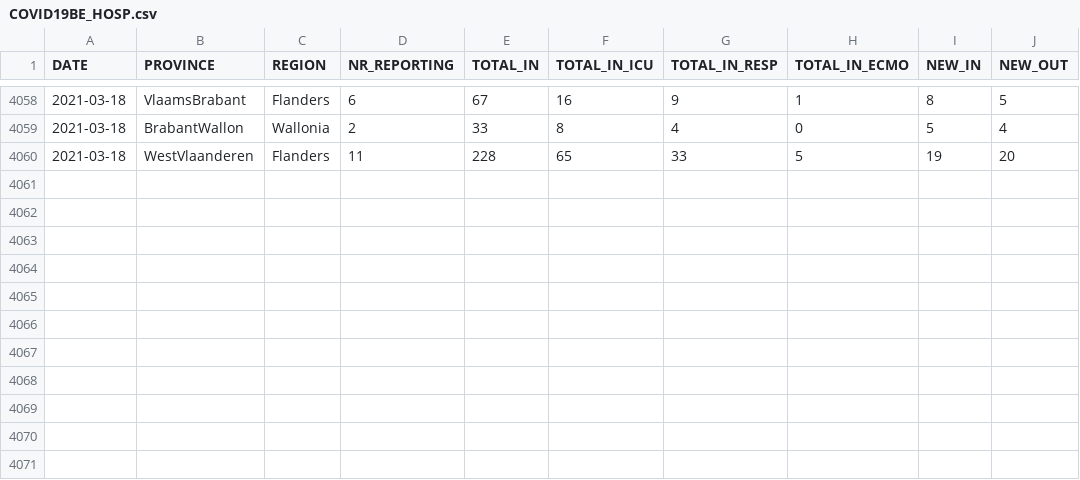
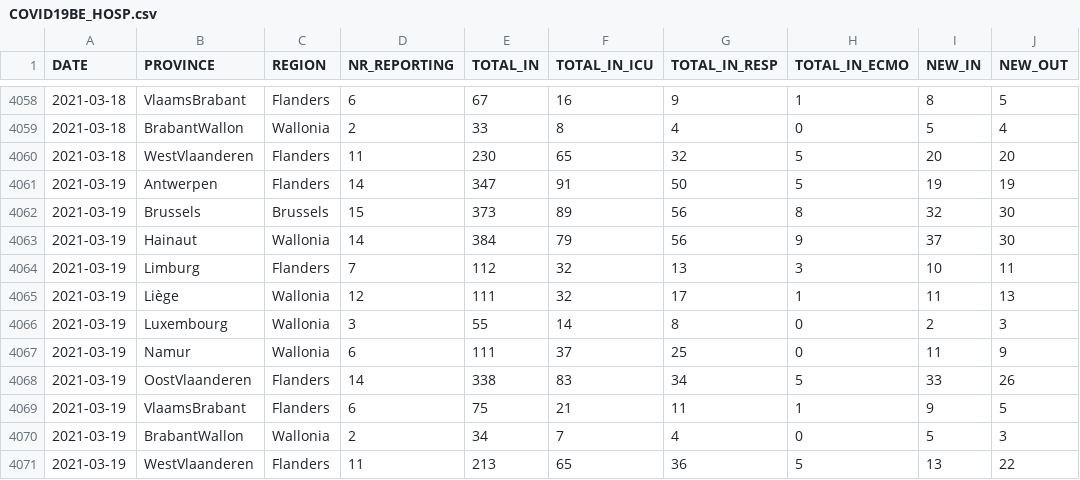
Before and after one commit to pdebuyl/coronavirus_notebooks, a CSV file: data/COVID19BE_HOSP.csv, drawn as a sheet; only a part is shown, gaps mark what is left out.

```diff
--- a/data/COVID19BE_HOSP.csv
+++ b/data/COVID19BE_HOSP.csv
@@ -4059,2 +4059,13 @@
 2021-03-18,"BrabantWallon","Wallonia",2,33,8,4,0,5,4
-2021-03-18,"WestVlaanderen","Flanders",11,228,65,33,5,19,20
+2021-03-18,"WestVlaanderen","Flanders",11,230,65,32,5,20,20
+2021-03-19,"Antwerpen","Flanders",14,347,91,50,5,19,19
+2021-03-19,"Brussels","Brussels",15,373,89,56,8,32,30
+2021-03-19,"Hainaut","Wallonia",14,384,79,56,9,37,30
+2021-03-19,"Limburg","Flanders",7,112,32,13,3,10,11
+2021-03-19,"Liège","Wallonia",12,111,32,17,1,11,13
+2021-03-19,"Luxembourg","Wallonia",3,55,14,8,0,2,3
+2021-03-19,"Namur","Wallonia",6,111,37,25,0,11,9
+2021-03-19,"OostVlaanderen","Flanders",14,338,83,34,5,33,26
+2021-03-19,"VlaamsBrabant","Flanders",6,75,21,11,1,9,5
+2021-03-19,"BrabantWallon","Wallonia",2,34,7,4,0,5,3
+2021-03-19,"WestVlaanderen","Flanders",11,213,65,36,5,13,22
```
Also changed, not shown: data/COVID19BE_MORT.csv, data/COVID19BE_tests.csv, 1 other file.
